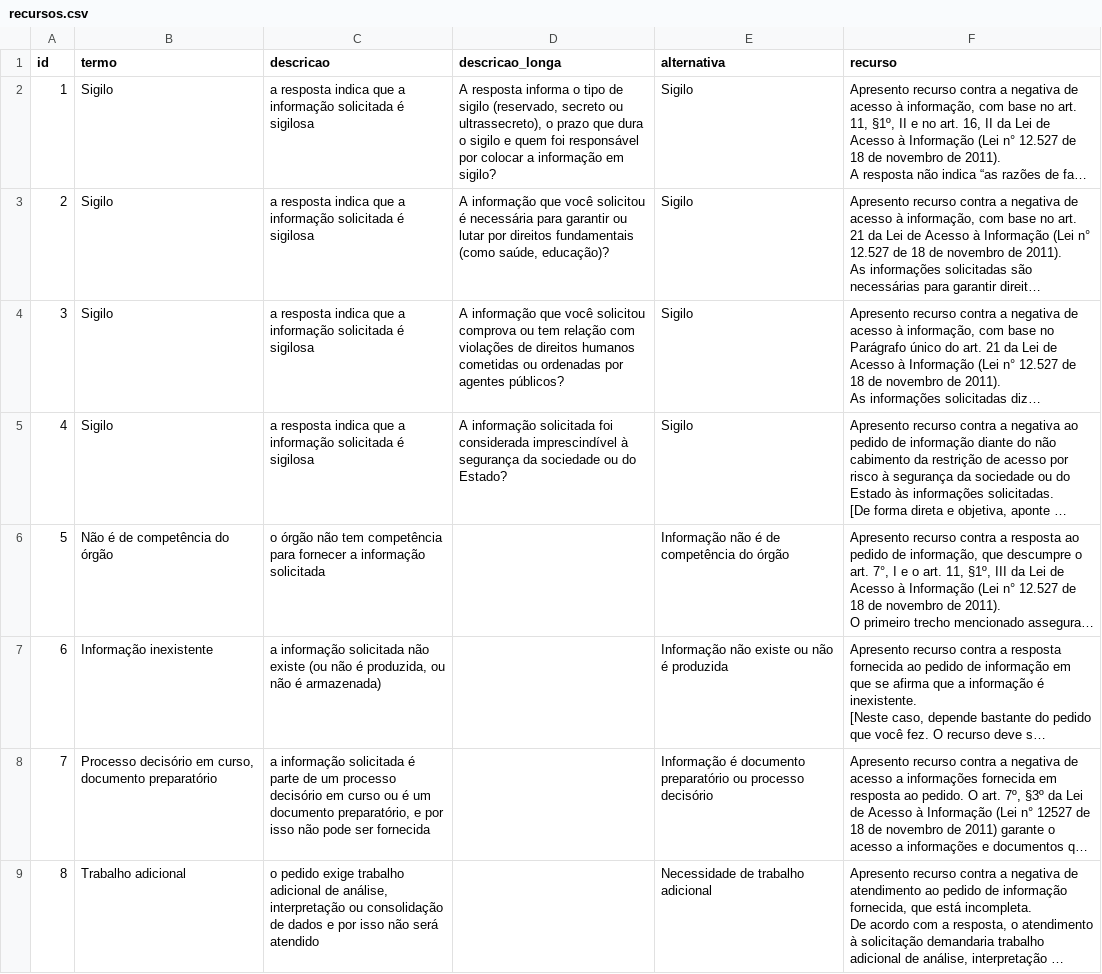
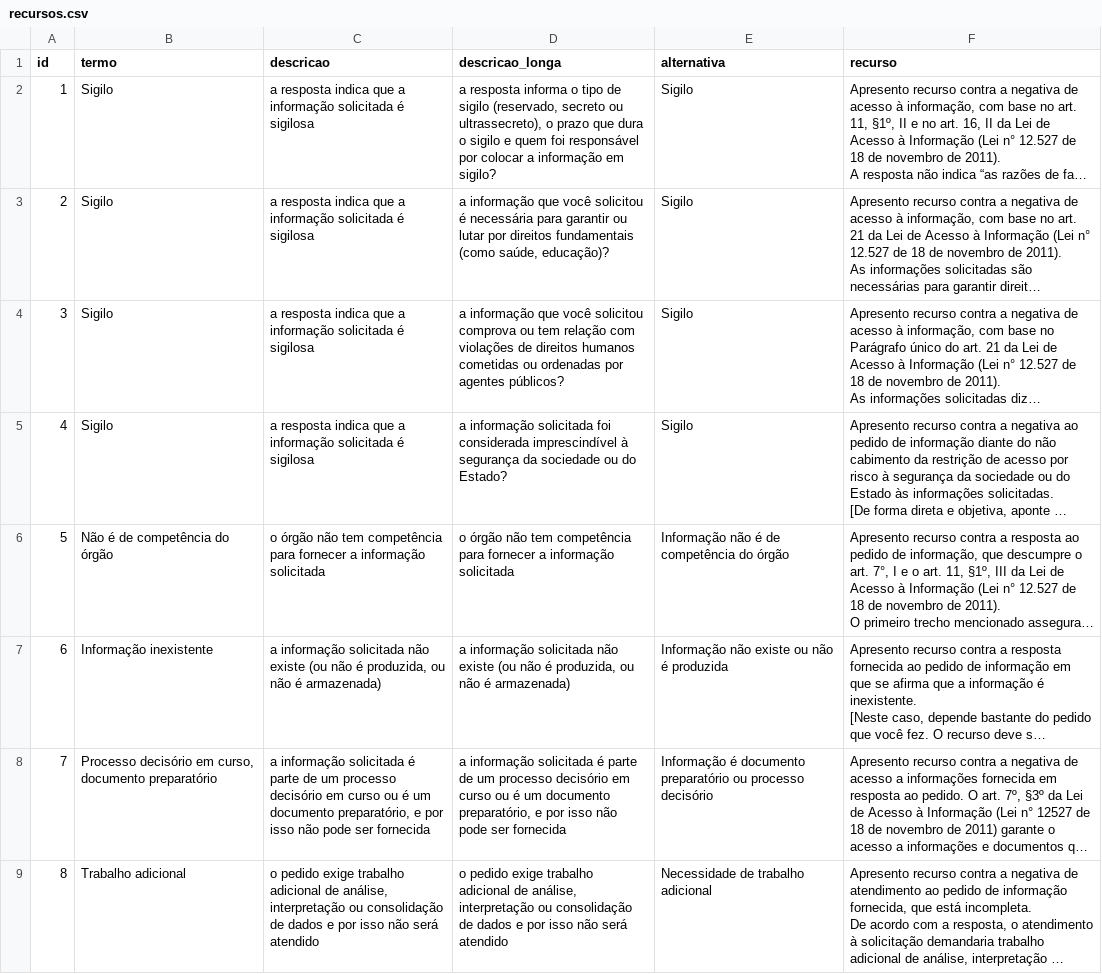
Before and after one commit to Transparencia-Brasil/aep-chatbot-api, a CSV file: data/recursos.csv, drawn as a sheet; only a part is shown; long unchanged cells end in …; the diff covers the shown part only; the diff names each change by its address in the sheet, - before the commit and + after, or states it on an @@ line.

Commit message:
Adiciona descrição longa aos recursos

```diff
--- a/data/recursos.csv
+++ b/data/recursos.csv
-D2 (descricao_longa): A resposta informa…
+D2 (descricao_longa): a resposta informa…
-D3 (descricao_longa): A informação que…
+D3 (descricao_longa): a informação que…
-D4 (descricao_longa): A informação que…
+D4 (descricao_longa): a informação que…
-D5 (descricao_longa): A informação solicitada…
+D5 (descricao_longa): a informação solicitada…
-D6 (descricao_longa): (empty)
+D6 (descricao_longa): o órgão não tem competência para fornecer a informação solicitada
-D7 (descricao_longa): (empty)
+D7 (descricao_longa): a informação solicitada não existe (ou não é produzida, ou não é armazenada)
-D8 (descricao_longa): (empty)
+D8 (descricao_longa): a informação solicitada é parte de um processo decisório em curso ou é um documento preparatório, e por isso não pode ser fornecida
-D9 (descricao_longa): (empty)
+D9 (descricao_longa): o pedido exige trabalho adicional de análise, interpretação ou consolidação de dados e por isso não será atendido
```
Also changed, not shown: 8 edited cells elsewhere in this file, 1 other file.
